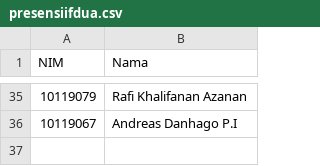
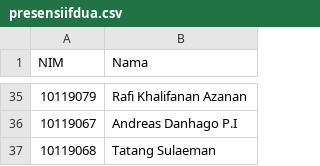
Before and after one commit to adammb86/ChallengeGithub, a CSV file: presensiifdua.csv, drawn as a sheet; only a part is shown, gaps mark what is left out; the diff names each change by its address in the sheet, - before the commit and + after, or states it on an @@ line.

Commit message:
Menambahkan NIM 10119068 Nama Tatang Sulaeman di presensiifdua

```diff
--- a/presensiifdua.csv
+++ b/presensiifdua.csv
+row 37: 10119068 | Tatang Sulaeman
```
